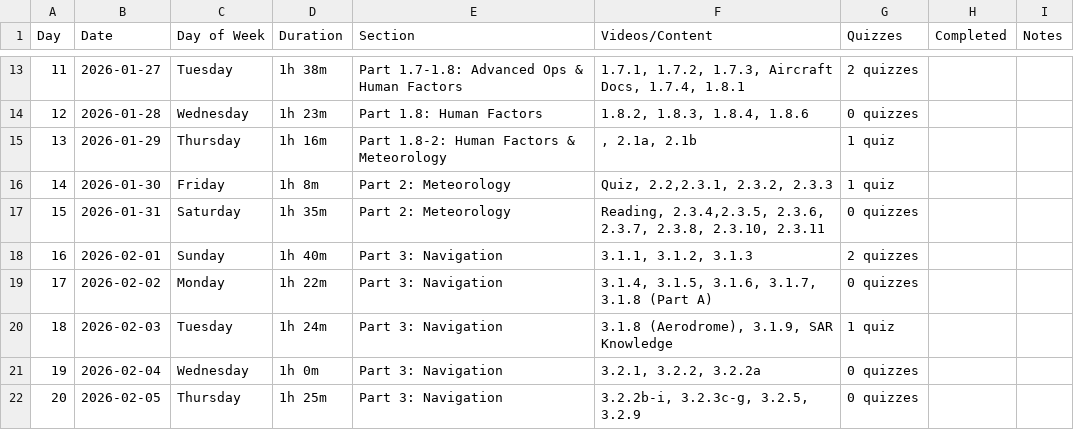
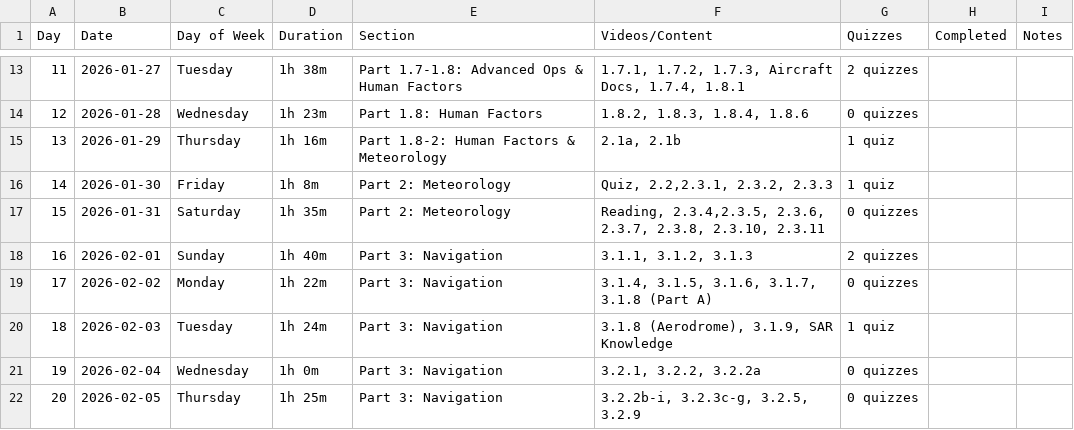
Before and after one commit to christopher-l-w/ppl-written-test-plan, a CSV file: Study_Progress_Tracker.csv, drawn as a sheet; only a part is shown, gaps mark what is left out.

Commit message:
Fix formatting issue in Study Progress Tracker

```diff
--- a/Study_Progress_Tracker.csv
+++ b/Study_Progress_Tracker.csv
@@ -14,3 +14,3 @@ Day,Date,Day of Week,Duration,Section,Videos/Content,Quizzes,Completed,Notes
 12,2026-01-28,Wednesday,1h 23m,Part 1.8: Human Factors,"1.8.2, 1.8.3, 1.8.4, 1.8.6","0 quizzes",,
-13,2026-01-29,Thursday,1h 16m,Part 1.8-2: Human Factors & Meteorology,", 2.1a, 2.1b","1 quiz",,
+13,2026-01-29,Thursday,1h 16m,Part 1.8-2: Human Factors & Meteorology,"2.1a, 2.1b","1 quiz",,
 14,2026-01-30,Friday,1h 8m,Part 2: Meteorology,"Quiz, 2.2,2.3.1, 2.3.2, 2.3.3","1 quiz",,
```
